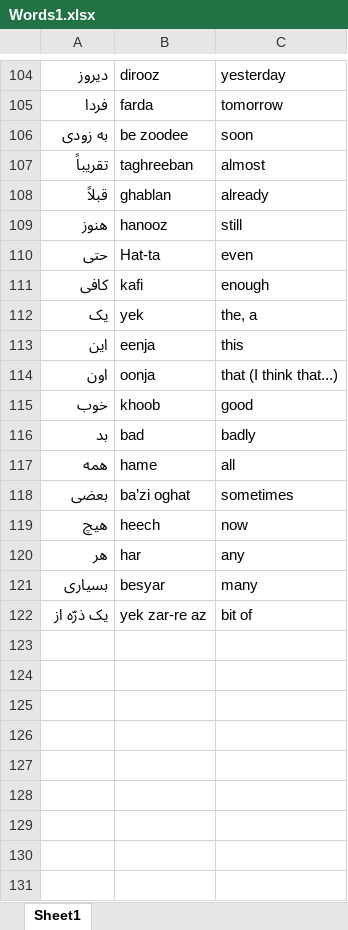
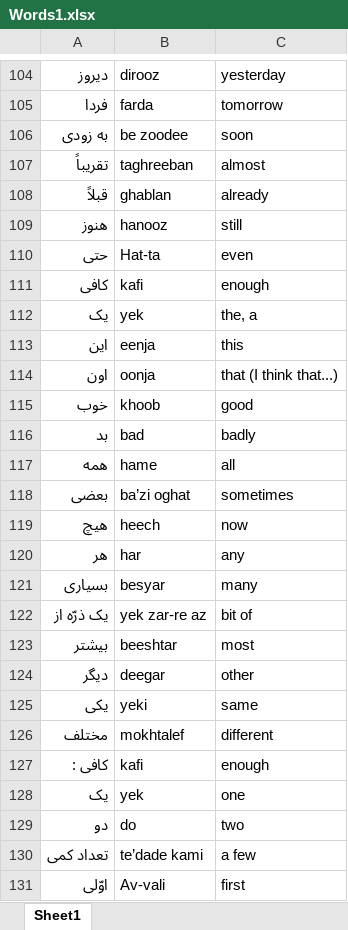
Before and after one commit to glebite/gojeh-farangi, an Excel workbook: data/Words1.xlsx, sheet Sheet1, drawn as a sheet; only a part is shown, gaps mark what is left out; values as stored, in another font and other column widths than the file's, no borders; the diff covers the shown part only; the diff names each change by its address in the sheet, - before the commit and + after, or states it on an @@ line.

Commit message:
150+ words now - planni ng on failure output/store.

```diff
--- a/data/Words1.xlsx (sheet Sheet1)
+++ b/data/Words1.xlsx (sheet Sheet1)
-A104:A122 bold: on
+A104:A122 bold: off
+row 123: بیشتر | beeshtar | most
+row 124: دیگر | deegar | other
+row 125: یکی | yeki | same
+row 126: مختلف | mokhtalef | different
+row 127: کافی : | kafi | enough
+row 128: یک | yek | one
+row 129: دو | do | two
+row 130: تعداد کمی | te’dade kami | a few
+row 131: اوّلی | Av-vali | first
```
Also changed, not shown: 25 added rows and cell formats elsewhere in this sheet, 1 other file.
